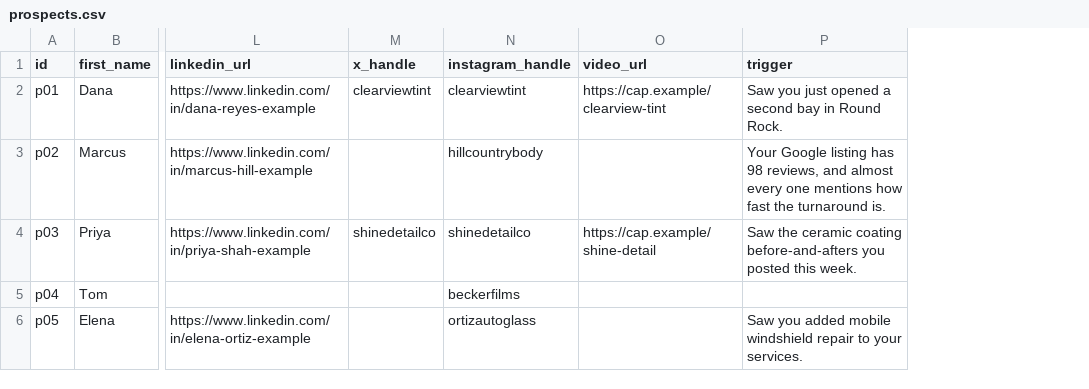
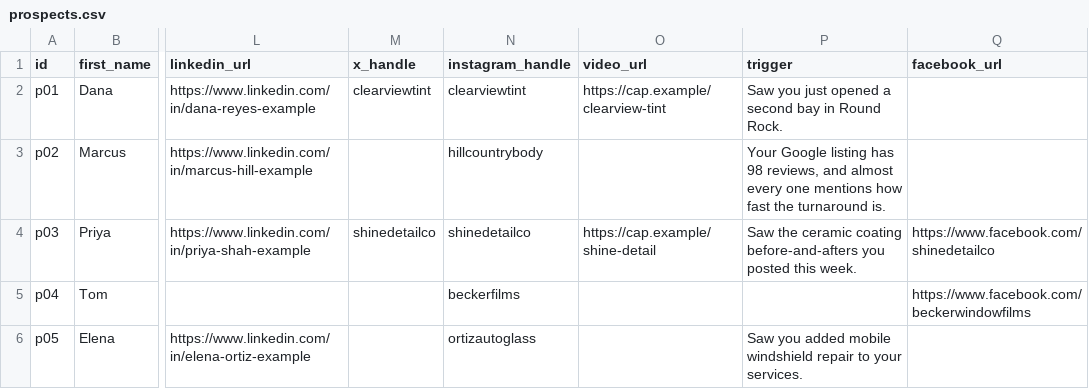
Before and after one commit to operatoruplift/cold, a CSV file: examples/prospects.csv, drawn as a sheet; only a part is shown, gaps mark what is left out; the diff names each change by its address in the sheet, - before the commit and + after, or states it on an @@ line.

```diff
--- a/examples/prospects.csv
+++ b/examples/prospects.csv
+column Q (facebook_url), rows 4-5: https://www.facebook.com/shinedetailco | https://www.facebook.com/beckerwindowfilms
```
Also changed, not shown: 8 other files.
